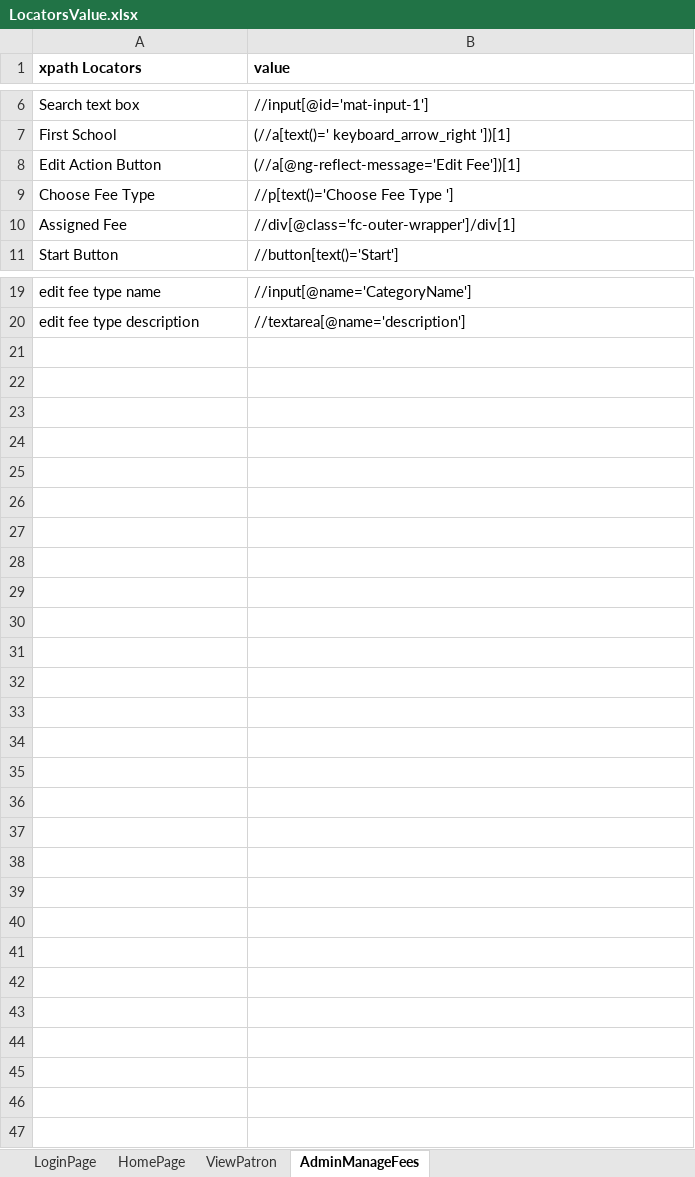
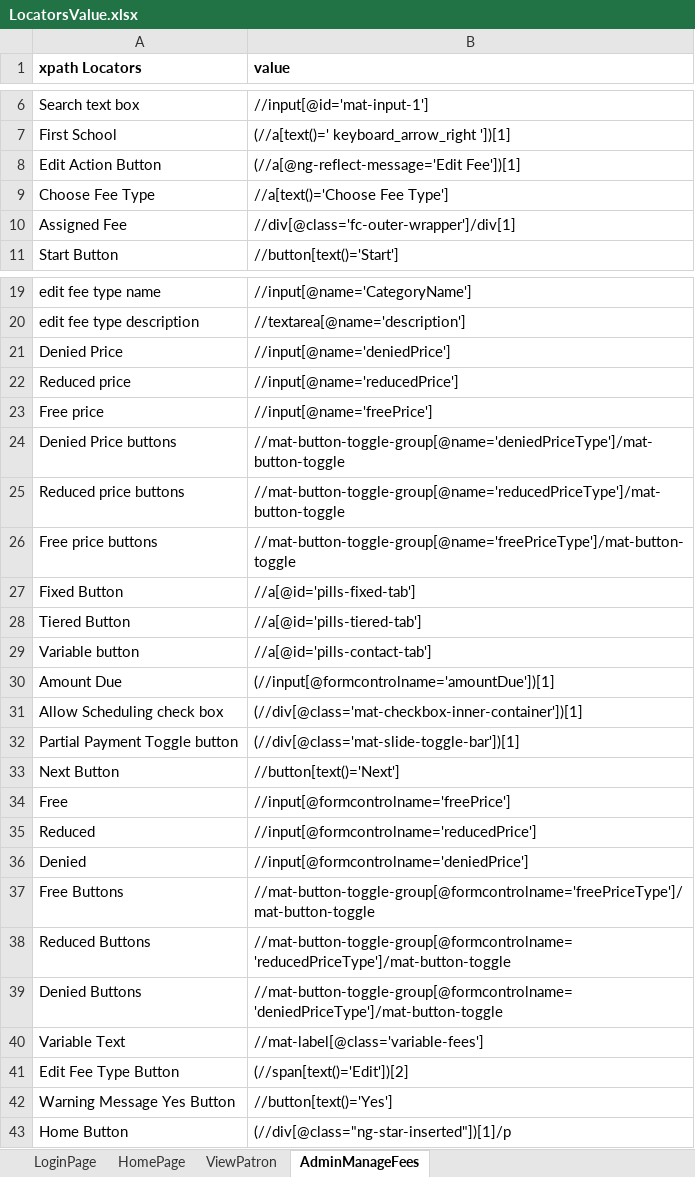
Before and after one commit to satishkumar96/PaySchoolAdmin_Cucumber_Automation, an Excel workbook: src/main/resources/LocatorsValue.xlsx, sheet AdminManageFees, drawn as a sheet; only a part is shown, gaps mark what is left out; values as stored, in another font and other column widths than the file's, no borders; the diff covers the shown part only; the diff names each change by its address in the sheet, - before the commit and + after, or states it on an @@ line.

```diff
--- a/src/main/resources/LocatorsValue.xlsx (sheet AdminManageFees)
+++ b/src/main/resources/LocatorsValue.xlsx (sheet AdminManageFees)
-B9 (value): //p[text()='Choose Fee Type ']
+B9 (value): //a[text()='Choose Fee Type']
+row 21: Denied Price | //input[@name='deniedPrice']
+row 22: Reduced price | //input[@name='reducedPrice']
+row 23: Free price | //input[@name='freePrice']
+row 24: Denied Price buttons | //mat-button-toggle-group[@name='deniedPriceType']/mat-button-toggle
+row 25: Reduced price buttons | //mat-button-toggle-group[@name='reducedPriceType']/mat-button-toggle
+row 26: Free price buttons | //mat-button-toggle-group[@name='freePriceType']/mat-button-toggle
+row 27: Fixed Button | //a[@id='pills-fixed-tab']
+row 28: Tiered Button | //a[@id='pills-tiered-tab']
+row 29: Variable button | //a[@id='pills-contact-tab']
+row 30: Amount Due | (//input[@formcontrolname='amountDue'])[1]
+row 31: Allow Scheduling check box | (//div[@class='mat-checkbox-inner-container'])[1]
+row 32: Partial Payment Toggle button | (//div[@class='mat-slide-toggle-bar'])[1]
+row 33: Next Button | //button[text()='Next']
+row 34: Free | //input[@formcontrolname='freePrice']
+row 35: Reduced | //input[@formcontrolname='reducedPrice']
+row 36: Denied | //input[@formcontrolname='deniedPrice']
+row 37: Free Buttons | //mat-button-toggle-group[@formcontrolname='freePriceType']/mat-button-toggle
+row 38: Reduced Buttons | //mat-button-toggle-group[@formcontrolname='reducedPriceType']/mat-button-toggle
+row 39: Denied Buttons | //mat-button-toggle-group[@formcontrolname='deniedPriceType']/mat-button-toggle
+row 40: Variable Text | //mat-label[@class='variable-fees']
+row 41: Edit Fee Type Button | (//span[text()='Edit'])[2]
+row 42: Warning Message Yes Button | //button[text()='Yes']
+row 43: Home Button | (//div[@class="ng-star-inserted"])[1]/p
```
Also changed, not shown: 1 edited cell elsewhere in this sheet, sheet HomePage, target/classes/LocatorsValue.xlsx, 51 other files.
